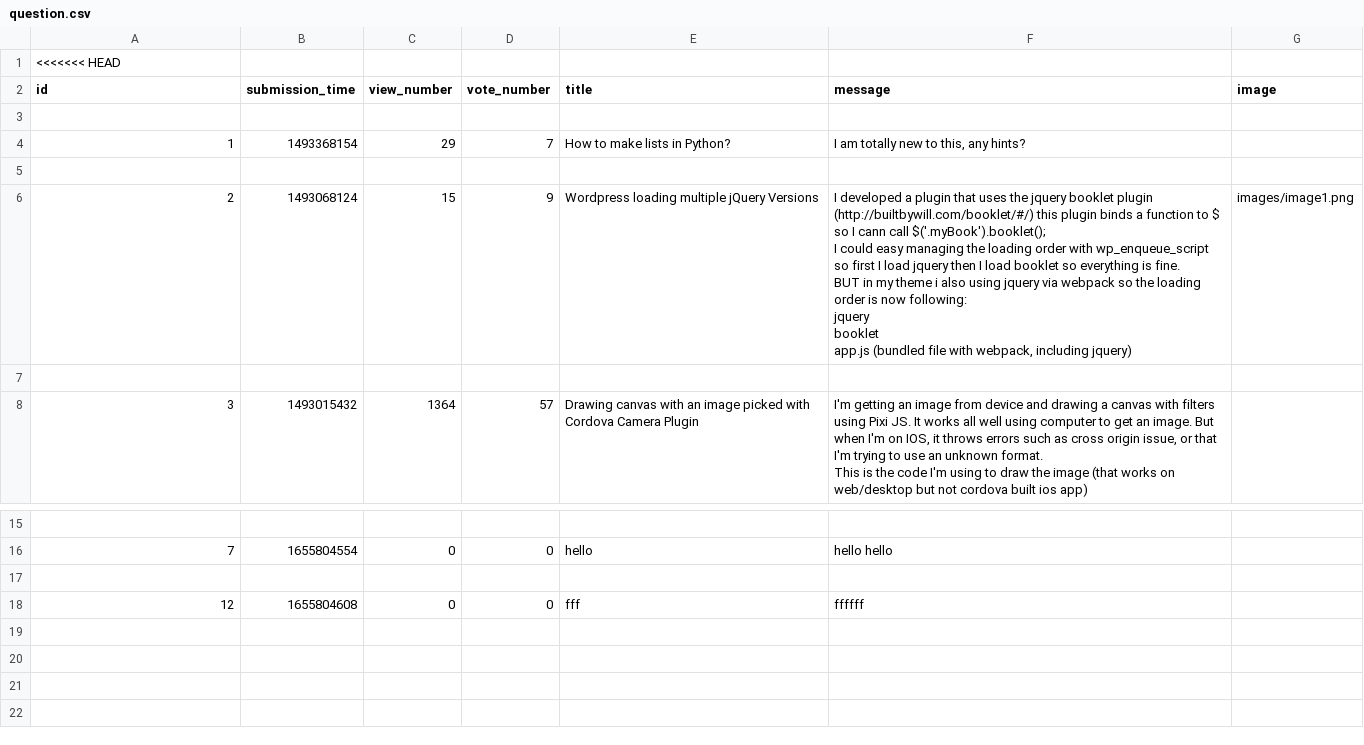
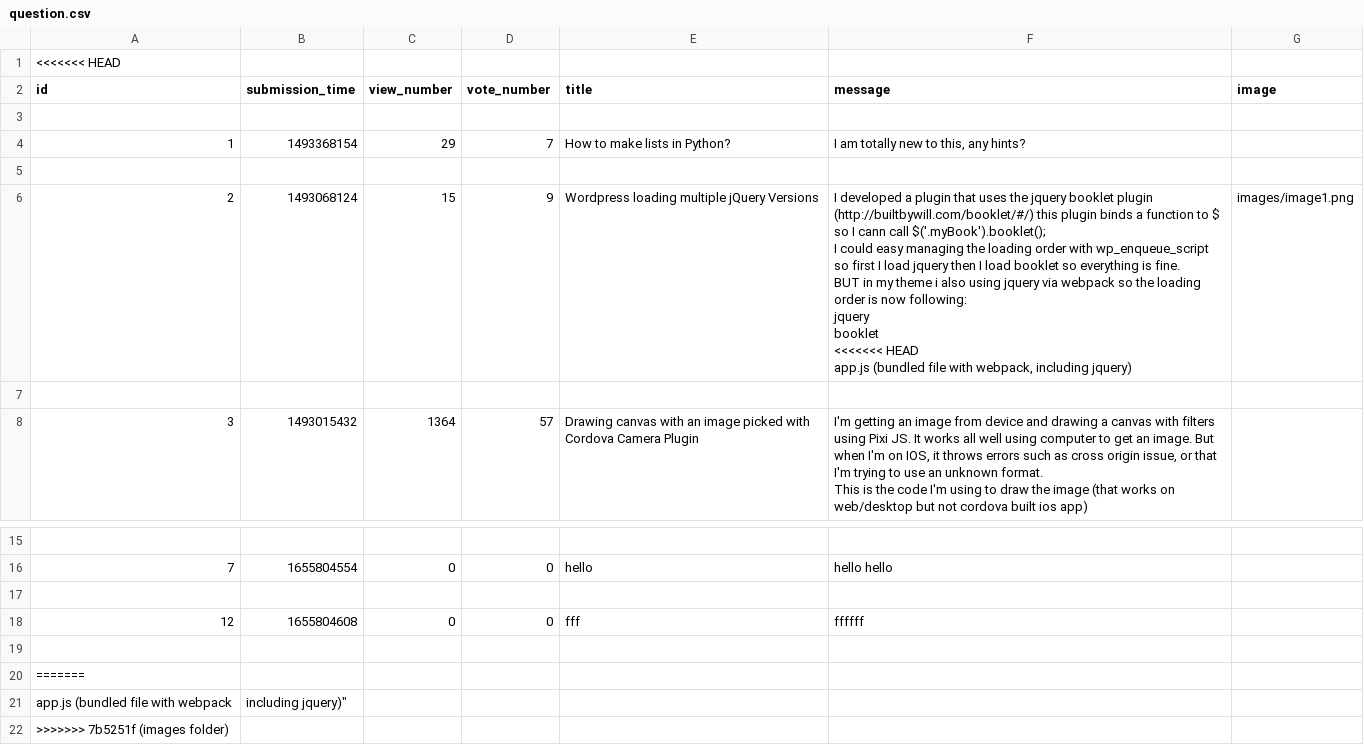
Before and after one commit to adanylkov/ask-mate, a CSV file: data/question.csv, drawn as a sheet; only a part is shown, gaps mark what is left out.

```diff
--- a/data/question.csv
+++ b/data/question.csv
@@ -5,11 +5,12 @@ id,submission_time,view_number,vote_number,title,message,image
 
-2,1493068124,15,9,Wordpress loading multiple jQuery Versions,"I developed a plugin that uses the jquery booklet plugin (http://builtbywill.com/booklet/#/) this plugin binds a function to $ so I cann call $('.myBook').booklet();
-
-I could easy managing the loading order with wp_enqueue_script so first I load jquery then I load booklet so everything is fine.
-
-BUT in my theme i also using jquery via webpack so the loading order is now following:
-
-jquery
-booklet
-app.js (bundled file with webpack, including jquery)",images/image1.png
+2,1493068124,15,9,Wordpress loading multiple jQuery Versions,"I developed a plugin that uses the jquery booklet plugin (http://builtbywill.com/booklet/#/) this plugin binds a function to $ so I cann call $('.myBook').booklet();
+
+I could easy managing the loading order with wp_enqueue_script so first I load jquery then I load booklet so everything is fine.
+
+BUT in my theme i also using jquery via webpack so the loading order is now following:
+
+jquery
+booklet
+<<<<<<< HEAD
+app.js (bundled file with webpack, including jquery)",images/image1.png
 
@@ -28 +29,5 @@ This is the code I'm using to draw the image (that works on web/desktop but not
 12,1655804608,0,0,fff,ffffff,
+
+=======
+app.js (bundled file with webpack, including jquery)",
+>>>>>>> 7b5251f (images folder)
```
